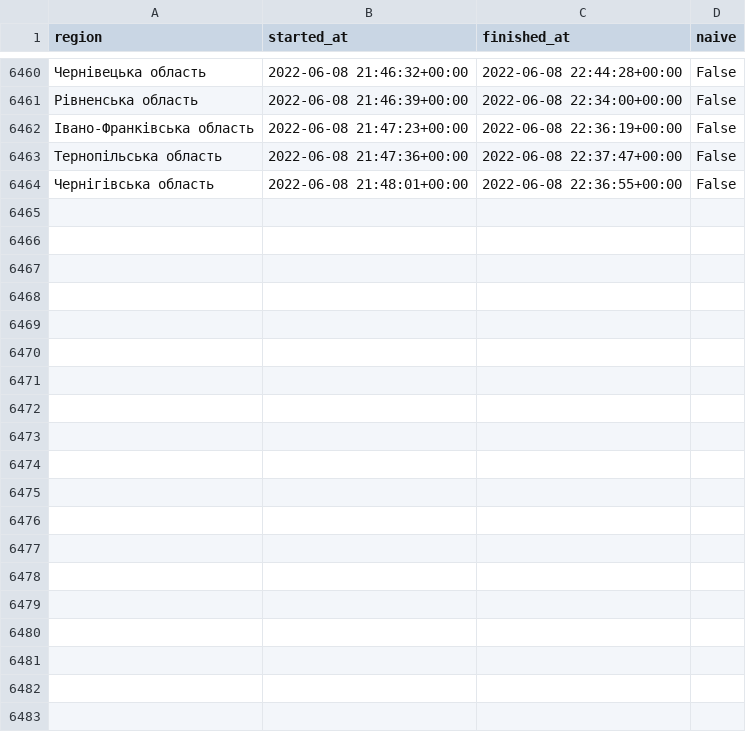
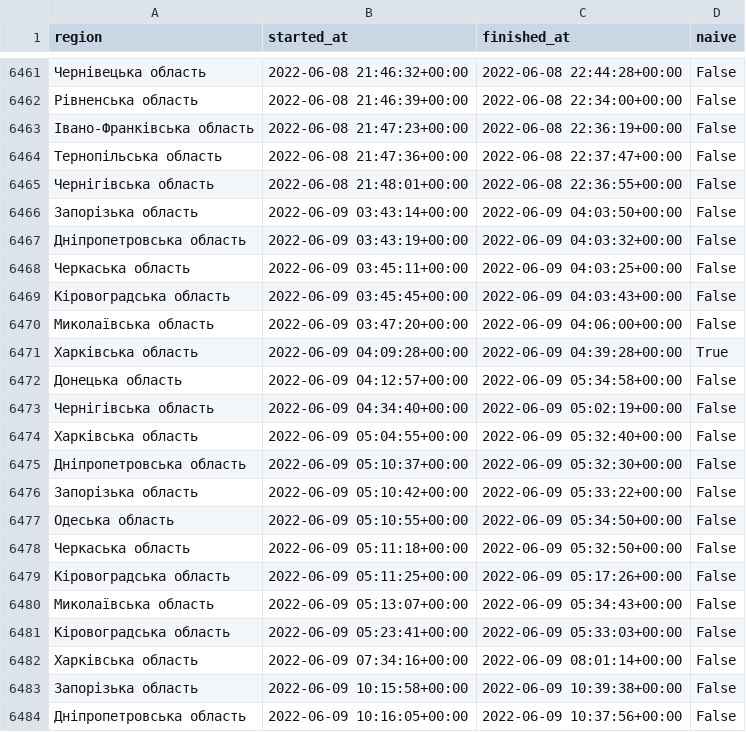
Before and after one commit to Vadimkin/ukrainian-air-raid-sirens-dataset, a CSV file: datasets/oblasts_only.csv, drawn as a sheet; only a part is shown, gaps mark what is left out; the diff covers the shown part only.

```diff
--- a/datasets/oblasts_only.csv
+++ b/datasets/oblasts_only.csv
@@ -6464 +6465,20 @@ region,started_at,finished_at,naive
 Чернігівська область,2022-06-08 21:48:01+00:00,2022-06-08 22:36:55+00:00,False
+Запорізька область,2022-06-09 03:43:14+00:00,2022-06-09 04:03:50+00:00,False
+Дніпропетровська область,2022-06-09 03:43:19+00:00,2022-06-09 04:03:32+00:00,False
+Черкаська область,2022-06-09 03:45:11+00:00,2022-06-09 04:03:25+00:00,False
+Кіровоградська область,2022-06-09 03:45:45+00:00,2022-06-09 04:03:43+00:00,False
+Миколаївська область,2022-06-09 03:47:20+00:00,2022-06-09 04:06:00+00:00,False
+Харківська область,2022-06-09 04:09:28+00:00,2022-06-09 04:39:28+00:00,True
+Донецька область,2022-06-09 04:12:57+00:00,2022-06-09 05:34:58+00:00,False
+Чернігівська область,2022-06-09 04:34:40+00:00,2022-06-09 05:02:19+00:00,False
+Харківська область,2022-06-09 05:04:55+00:00,2022-06-09 05:32:40+00:00,False
+Дніпропетровська область,2022-06-09 05:10:37+00:00,2022-06-09 05:32:30+00:00,False
+Запорізька область,2022-06-09 05:10:42+00:00,2022-06-09 05:33:22+00:00,False
+Одеська область,2022-06-09 05:10:55+00:00,2022-06-09 05:34:50+00:00,False
+Черкаська область,2022-06-09 05:11:18+00:00,2022-06-09 05:32:50+00:00,False
+Кіровоградська область,2022-06-09 05:11:25+00:00,2022-06-09 05:17:26+00:00,False
+Миколаївська область,2022-06-09 05:13:07+00:00,2022-06-09 05:34:43+00:00,False
+Кіровоградська область,2022-06-09 05:23:41+00:00,2022-06-09 05:33:03+00:00,False
+Харківська область,2022-06-09 07:34:16+00:00,2022-06-09 08:01:14+00:00,False
+Запорізька область,2022-06-09 10:15:58+00:00,2022-06-09 10:39:38+00:00,False
+Дніпропетровська область,2022-06-09 10:16:05+00:00,2022-06-09 10:37:56+00:00,False
```
Also changed, not shown: 19 added rows elsewhere in this file, datasets/full_data.csv.
